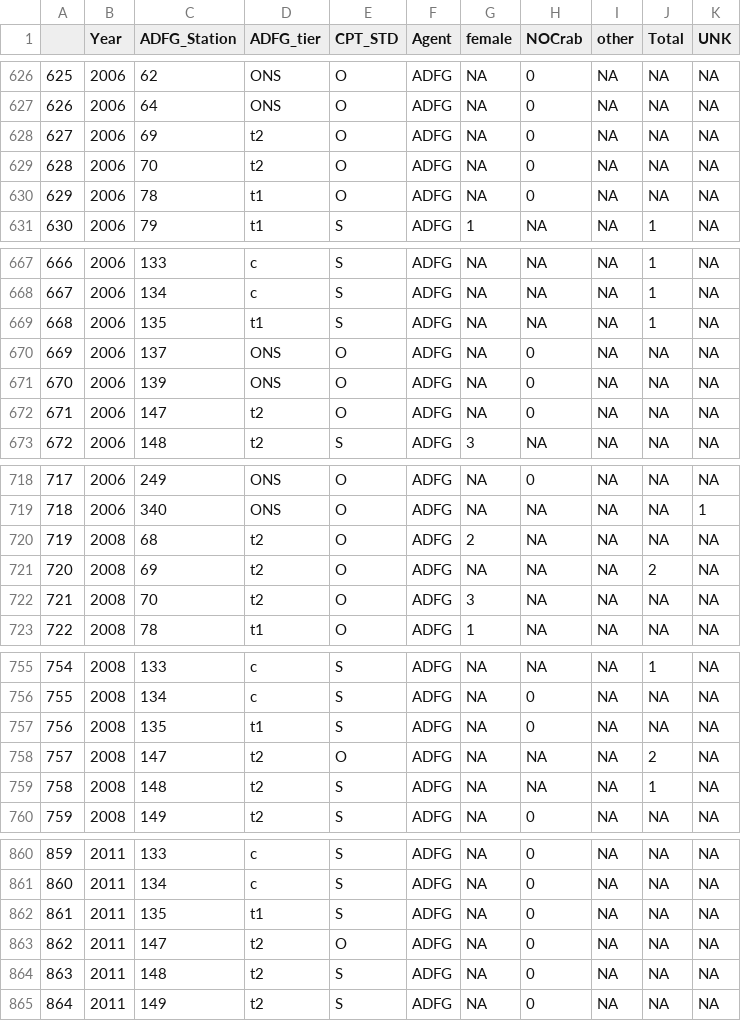
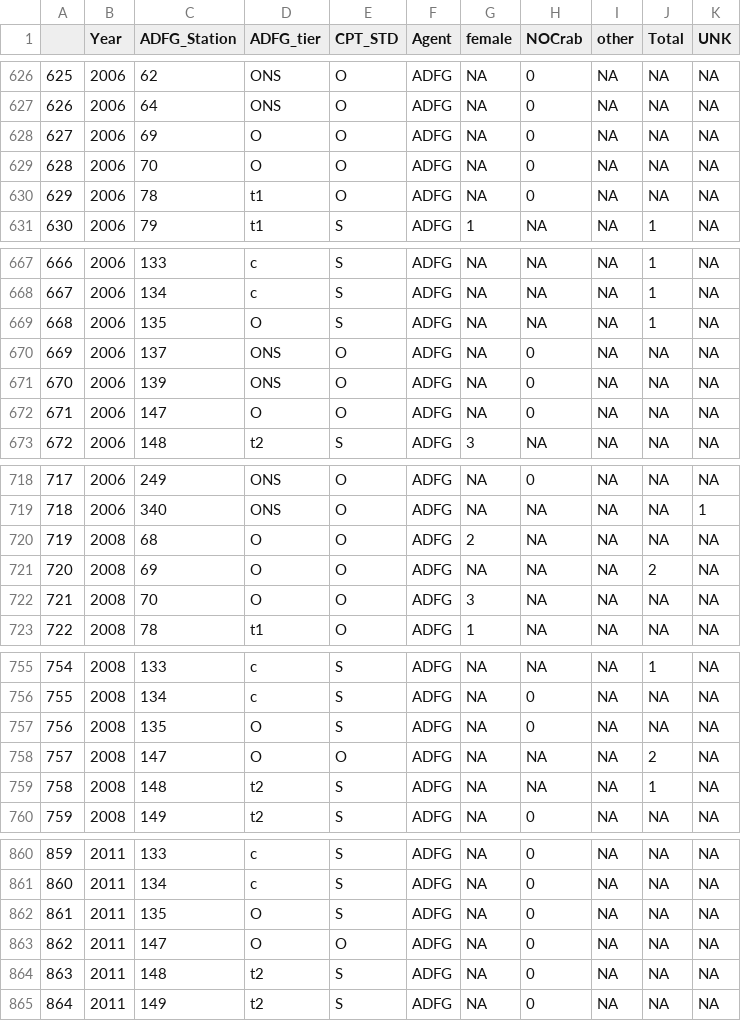
Before and after one commit to hhamazaki/Norton_Sound_Trawl_Survey, a CSV file: ADFG_NBS_crab_n.csv, drawn as a sheet; only a part is shown, gaps mark what is left out; the diff covers the shown part only.

```diff
--- a/ADFG_NBS_crab_n.csv
+++ b/ADFG_NBS_crab_n.csv
@@ -627,4 +627,4 @@
 "626",2006,64,"ONS","O","ADFG",NA,0,NA,NA,NA
-"627",2006,69,"t2","O","ADFG",NA,0,NA,NA,NA
-"628",2006,70,"t2","O","ADFG",NA,0,NA,NA,NA
+"627",2006,69,"O","O","ADFG",NA,0,NA,NA,NA
+"628",2006,70,"O","O","ADFG",NA,0,NA,NA,NA
 "629",2006,78,"t1","O","ADFG",NA,0,NA,NA,NA
@@ -668,6 +668,6 @@
 "667",2006,134,"c","S","ADFG",NA,NA,NA,1,NA
-"668",2006,135,"t1","S","ADFG",NA,NA,NA,1,NA
+"668",2006,135,"O","S","ADFG",NA,NA,NA,1,NA
 "669",2006,137,"ONS","O","ADFG",NA,0,NA,NA,NA
 "670",2006,139,"ONS","O","ADFG",NA,0,NA,NA,NA
-"671",2006,147,"t2","O","ADFG",NA,0,NA,NA,NA
+"671",2006,147,"O","O","ADFG",NA,0,NA,NA,NA
 "672",2006,148,"t2","S","ADFG",3,NA,NA,NA,NA
@@ -719,5 +719,5 @@
 "718",2006,340,"ONS","O","ADFG",NA,NA,NA,NA,1
-"719",2008,68,"t2","O","ADFG",2,NA,NA,NA,NA
-"720",2008,69,"t2","O","ADFG",NA,NA,NA,2,NA
-"721",2008,70,"t2","O","ADFG",3,NA,NA,NA,NA
+"719",2008,68,"O","O","ADFG",2,NA,NA,NA,NA
+"720",2008,69,"O","O","ADFG",NA,NA,NA,2,NA
+"721",2008,70,"O","O","ADFG",3,NA,NA,NA,NA
 "722",2008,78,"t1","O","ADFG",1,NA,NA,NA,NA
@@ -756,4 +756,4 @@
 "755",2008,134,"c","S","ADFG",NA,0,NA,NA,NA
-"756",2008,135,"t1","S","ADFG",NA,0,NA,NA,NA
-"757",2008,147,"t2","O","ADFG",NA,NA,NA,2,NA
+"756",2008,135,"O","S","ADFG",NA,0,NA,NA,NA
+"757",2008,147,"O","O","ADFG",NA,NA,NA,2,NA
 "758",2008,148,"t2","S","ADFG",NA,NA,NA,1,NA
@@ -861,4 +861,4 @@
 "860",2011,134,"c","S","ADFG",NA,0,NA,NA,NA
-"861",2011,135,"t1","S","ADFG",NA,0,NA,NA,NA
-"862",2011,147,"t2","O","ADFG",NA,0,NA,NA,NA
+"861",2011,135,"O","S","ADFG",NA,0,NA,NA,NA
+"862",2011,147,"O","O","ADFG",NA,0,NA,NA,NA
 "863",2011,148,"t2","S","ADFG",NA,0,NA,NA,NA
```
Also changed, not shown: 21 edited cells elsewhere in this file, ADFG_NBS.csv, DATA/station.csv, 13 other files.
